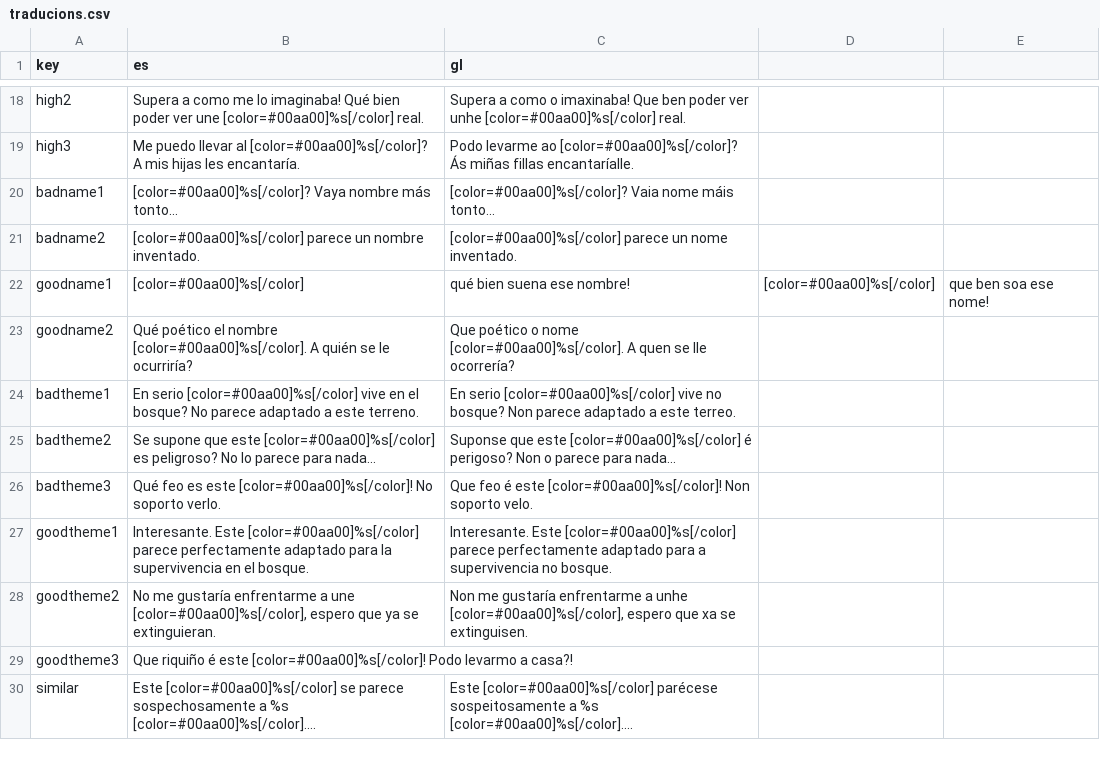
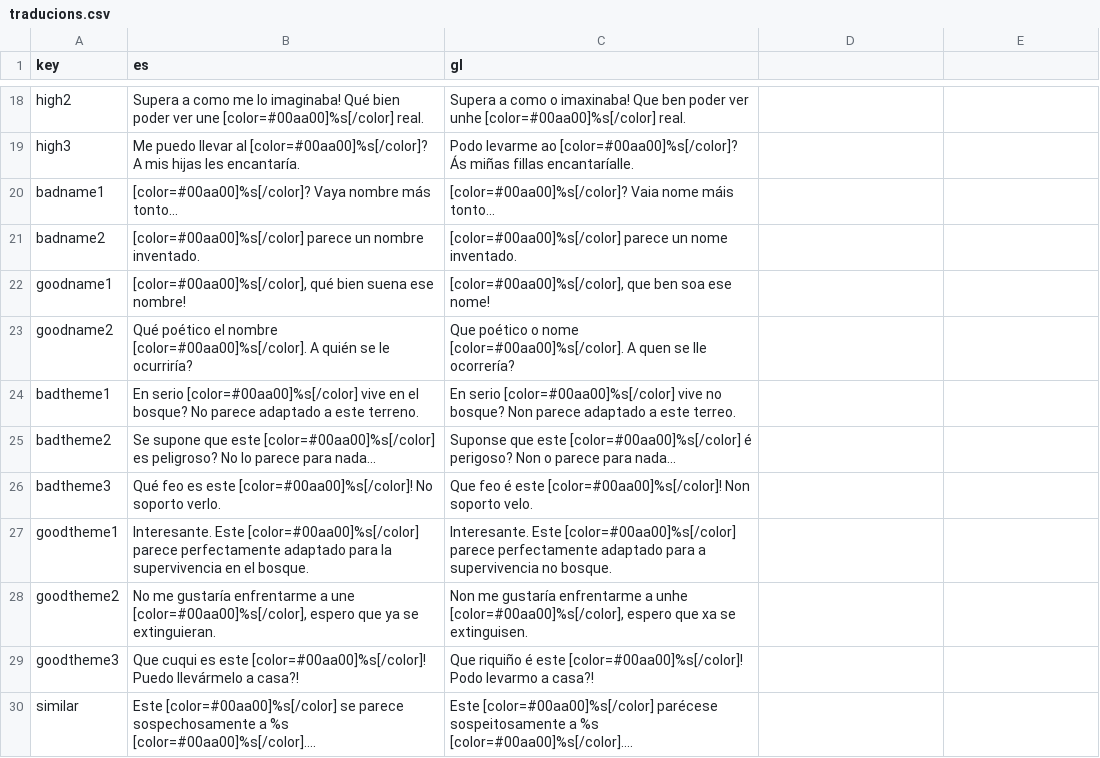
Before and after one commit to Clovisindo/museo-magico-jam-2, a CSV file: assets/traducions.csv, drawn as a sheet; only a part is shown, gaps mark what is left out.

Commit message:
arreglar texto

```diff
--- a/assets/traducions.csv
+++ b/assets/traducions.csv
@@ -21,3 +21,3 @@ badname1,[color=#00aa00]%s[/color]? Vaya nombre más tonto...,[color=#00aa00]%s[
 badname2,"[color=#00aa00]%s[/color] parece un nombre inventado.","[color=#00aa00]%s[/color] parece un nome inventado."
-goodname1,[color=#00aa00]%s[/color], qué bien suena ese nombre!,[color=#00aa00]%s[/color], que ben soa ese nome!
+goodname1,"[color=#00aa00]%s[/color], qué bien suena ese nombre!","[color=#00aa00]%s[/color], que ben soa ese nome!"
 goodname2,"Qué poético el nombre [color=#00aa00]%s[/color]. A quién se le ocurriría?","Que poético o nome [color=#00aa00]%s[/color]. A quen se lle ocorrería?"
@@ -28,3 +28,3 @@ goodtheme1,Interesante. Este [color=#00aa00]%s[/color] parece perfectamente adap
 goodtheme2,"No me gustaría enfrentarme a une [color=#00aa00]%s[/color], espero que ya se extinguieran.","Non me gustaría enfrentarme a unhe [color=#00aa00]%s[/color], espero que xa se extinguisen."
-goodtheme3,"Que riquiño é este [color=#00aa00]%s[/color]! Podo levarmo a casa?!"
+goodtheme3,"Que cuqui es este [color=#00aa00]%s[/color]! Puedo llevármelo a casa?!","Que riquiño é este [color=#00aa00]%s[/color]! Podo levarmo a casa?!"
 similar,"Este [color=#00aa00]%s[/color] se parece sospechosamente a %s [color=#00aa00]%s[/color]....","Este [color=#00aa00]%s[/color] parécese sospeitosamente a %s [color=#00aa00]%s[/color]...."
```
